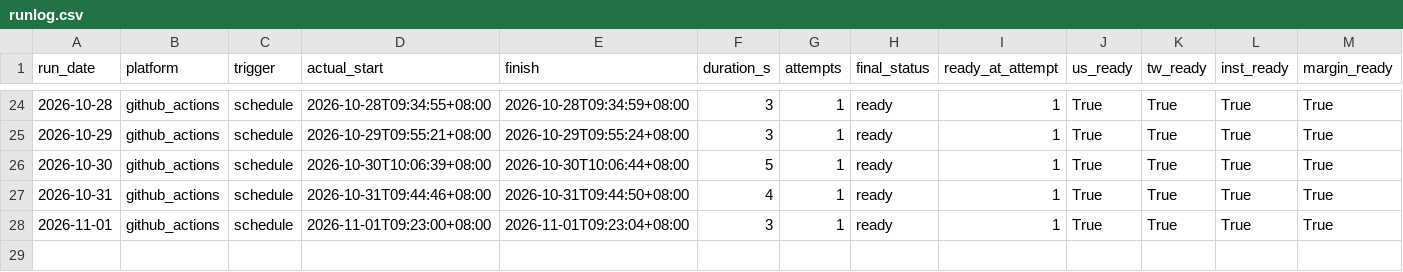
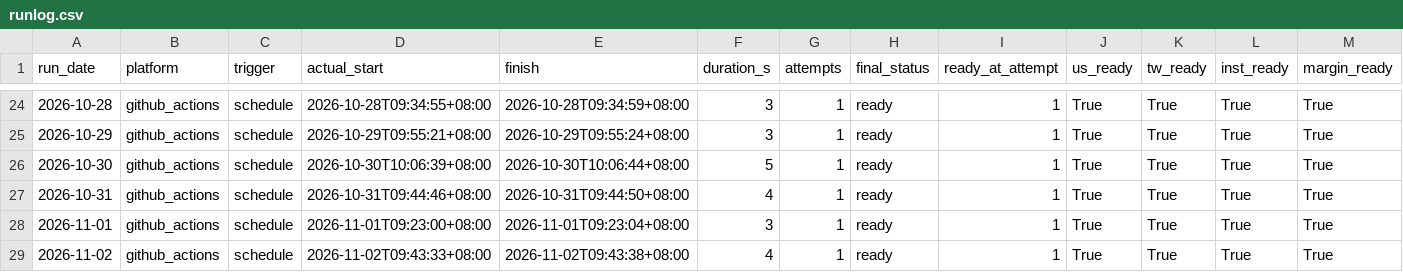
Before and after one commit to curry1012/finmind-trial, a CSV file: data/trial/runlog.csv, drawn as a sheet; only a part is shown, gaps mark what is left out; rows hold the shown columns only; the diff names each change by its address in the sheet, - before the commit and + after, or states it on an @@ line.

```diff
--- a/data/trial/runlog.csv
+++ b/data/trial/runlog.csv
+row 29: 2026-11-02 | github_actions | schedule | 2026-11-02T09:43:33+08:00 | 2026-11-02T09:43:38+08:00 | 4 | 1 | ready | 1 | True | True | True | True
```
Also changed, not shown: 1 other file.
